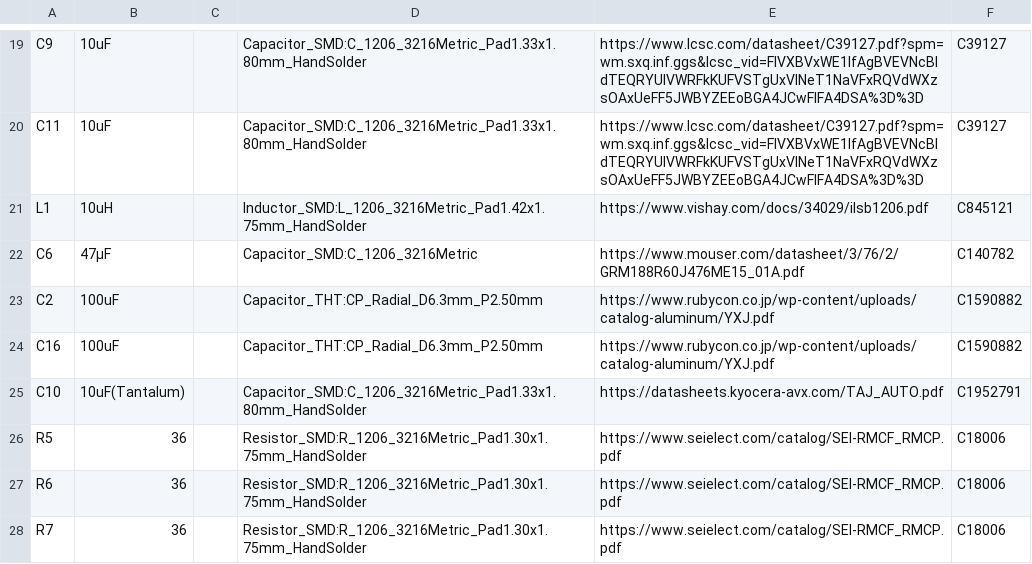
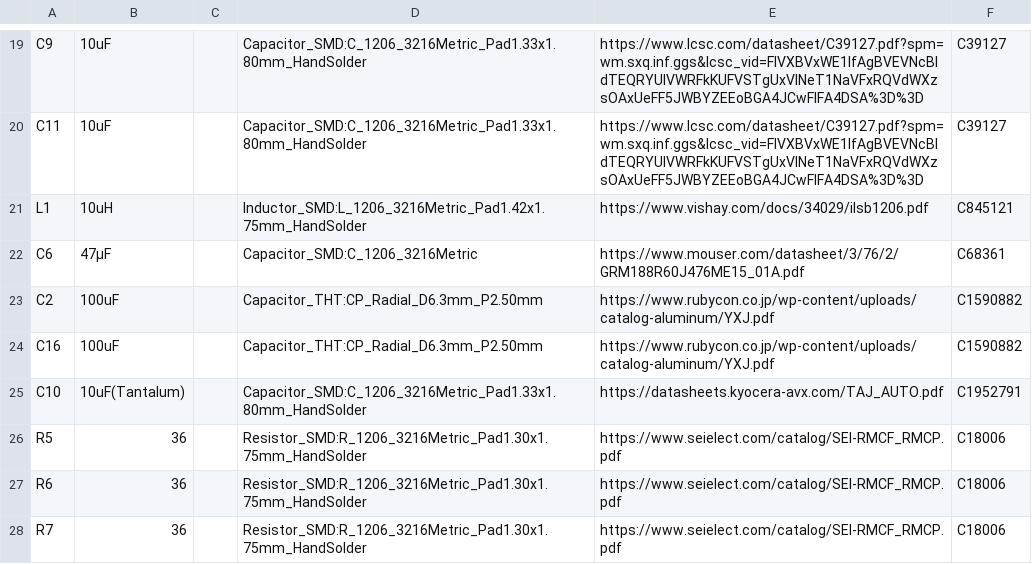
Before and after one commit to Maahi-V/26-27-UCI-Kit-Micromouse, a CSV file: production/assembly/bloo.csv, drawn as a sheet; only a part is shown, gaps mark what is left out.

```diff
--- a/production/assembly/bloo.csv
+++ b/production/assembly/bloo.csv
@@ -21,3 +21,3 @@
 "L1","10uH","","Inductor_SMD:L_1206_3216Metric_Pad1.42x1.75mm_HandSolder","https://www.vishay.com/docs/34029/ilsb1206.pdf","C845121"
-"C6","47µF","","Capacitor_SMD:C_1206_3216Metric","https://www.mouser.com/datasheet/3/76/2/GRM188R60J476ME15_01A.pdf","C140782"
+"C6","47µF","","Capacitor_SMD:C_1206_3216Metric","https://www.mouser.com/datasheet/3/76/2/GRM188R60J476ME15_01A.pdf","C68361"
 "C2","100uF","","Capacitor_THT:CP_Radial_D6.3mm_P2.50mm","https://www.rubycon.co.jp/wp-content/uploads/catalog-aluminum/YXJ.pdf","C1590882"
```
Also changed, not shown: 2 other files.
